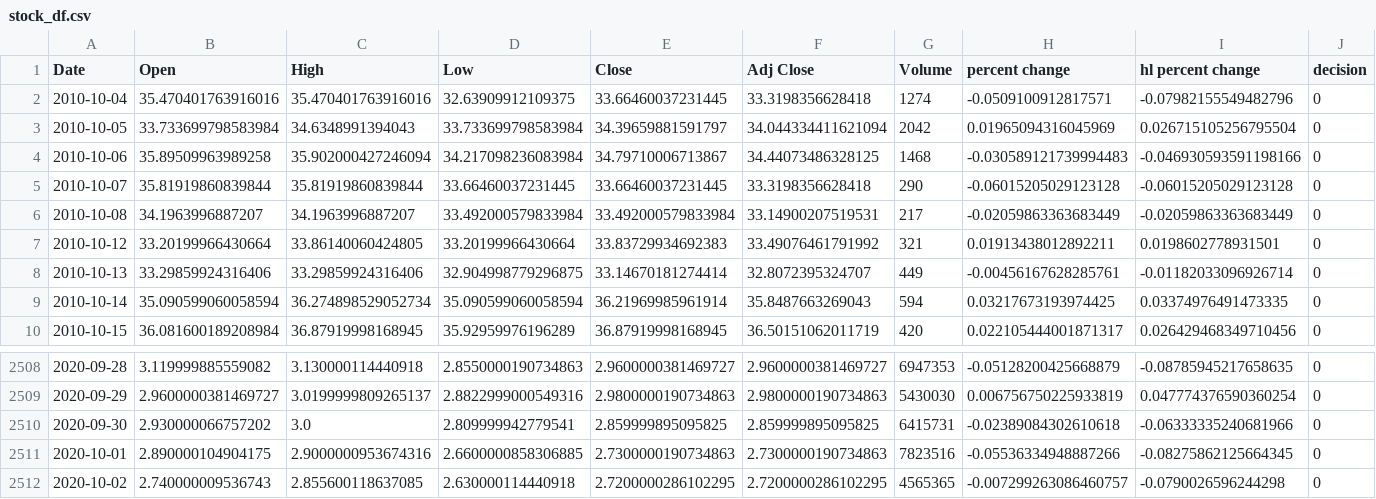
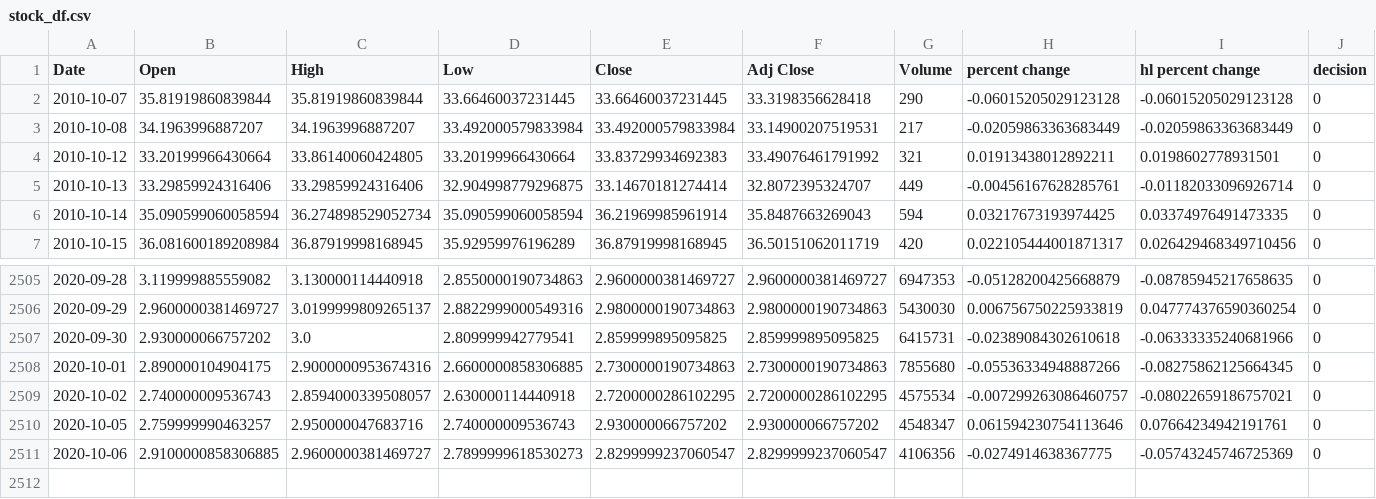
Before and after one commit to yuchild/yfinance_demo, a CSV file: stock_df.csv, drawn as a sheet; only a part is shown, gaps mark what is left out.

```diff
--- a/stock_df.csv
+++ b/stock_df.csv
@@ -1,5 +1,2 @@
 Date,Open,High,Low,Close,Adj Close,Volume,percent change,hl percent change,decision
-2010-10-04,35.470401763916016,35.470401763916016,32.63909912109375,33.66460037231445,33.3198356628418,1274,-0.0509100912817571,-0.07982155549482796,0
-2010-10-05,33.733699798583984,34.6348991394043,33.733699798583984,34.39659881591797,34.044334411621094,2042,0.01965094316045969,0.026715105256795504,0
-2010-10-06,35.89509963989258,35.902000427246094,34.217098236083984,34.79710006713867,34.44073486328125,1468,-0.030589121739994483,-0.046930593591198166,0
 2010-10-07,35.81919860839844,35.81919860839844,33.66460037231445,33.66460037231445,33.3198356628418,290,-0.06015205029123128,-0.06015205029123128,0
@@ -2510,3 +2507,5 @@ Date,Open,High,Low,Close,Adj Close,Volume,percent change,hl percent change,decis
 2020-09-30,2.930000066757202,3.0,2.809999942779541,2.859999895095825,2.859999895095825,6415731,-0.02389084302610618,-0.06333335240681966,0
-2020-10-01,2.890000104904175,2.9000000953674316,2.6600000858306885,2.7300000190734863,2.7300000190734863,7823516,-0.05536334948887266,-0.08275862125664345,0
-2020-10-02,2.740000009536743,2.855600118637085,2.630000114440918,2.7200000286102295,2.7200000286102295,4565365,-0.007299263086460757,-0.0790026596244298,0
+2020-10-01,2.890000104904175,2.9000000953674316,2.6600000858306885,2.7300000190734863,2.7300000190734863,7855680,-0.05536334948887266,-0.08275862125664345,0
+2020-10-02,2.740000009536743,2.8594000339508057,2.630000114440918,2.7200000286102295,2.7200000286102295,4575534,-0.007299263086460757,-0.08022659186757021,0
+2020-10-05,2.759999990463257,2.950000047683716,2.740000009536743,2.930000066757202,2.930000066757202,4548347,0.061594230754113646,0.07664234942191761,0
+2020-10-06,2.9100000858306885,2.9600000381469727,2.7899999618530273,2.8299999237060547,2.8299999237060547,4106356,-0.0274914638367775,-0.05743245746725369,0
```
Also changed, not shown: 1 other file.
